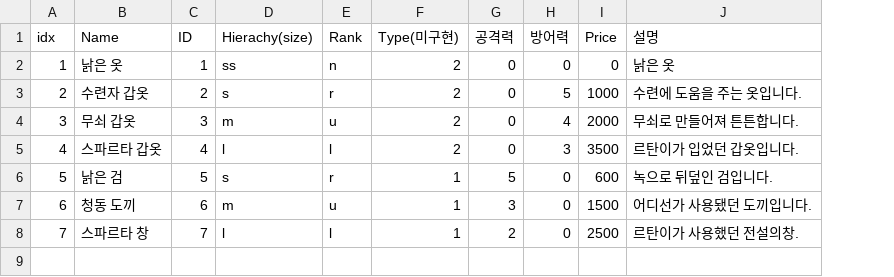
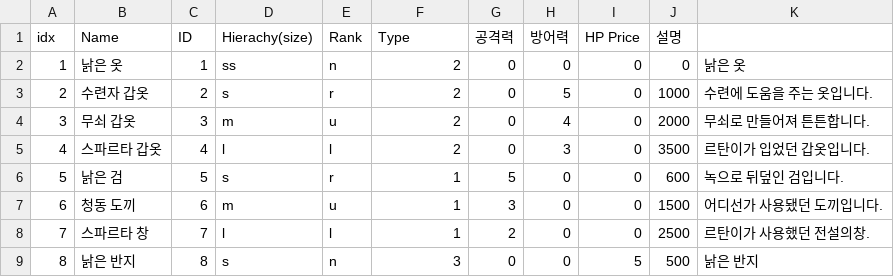
Before and after one commit to yjkim-npl/Sparta_W2_Proj_TXTRPG, a CSV file: Assets/ItemList.csv, drawn as a sheet; addresses are those after the commit; the diff names each change by its address in the sheet, - before the commit and + after, or states it on an @@ line.

```diff
--- a/Assets/ItemList.csv
+++ b/Assets/ItemList.csv
+column I (HP Price), rows 2-8: all 0
-F1: Type(미구현)
+F1: Type
-J1: Price
+J1: 설명
-K1: 설명
+K1: (empty)
+row 9: 8 | 낡은 반지 | 8 | s | n | 3 | 0 | 0 | 5 | 500 | 낡은 반지
```
Also changed, not shown: 10 other files.
